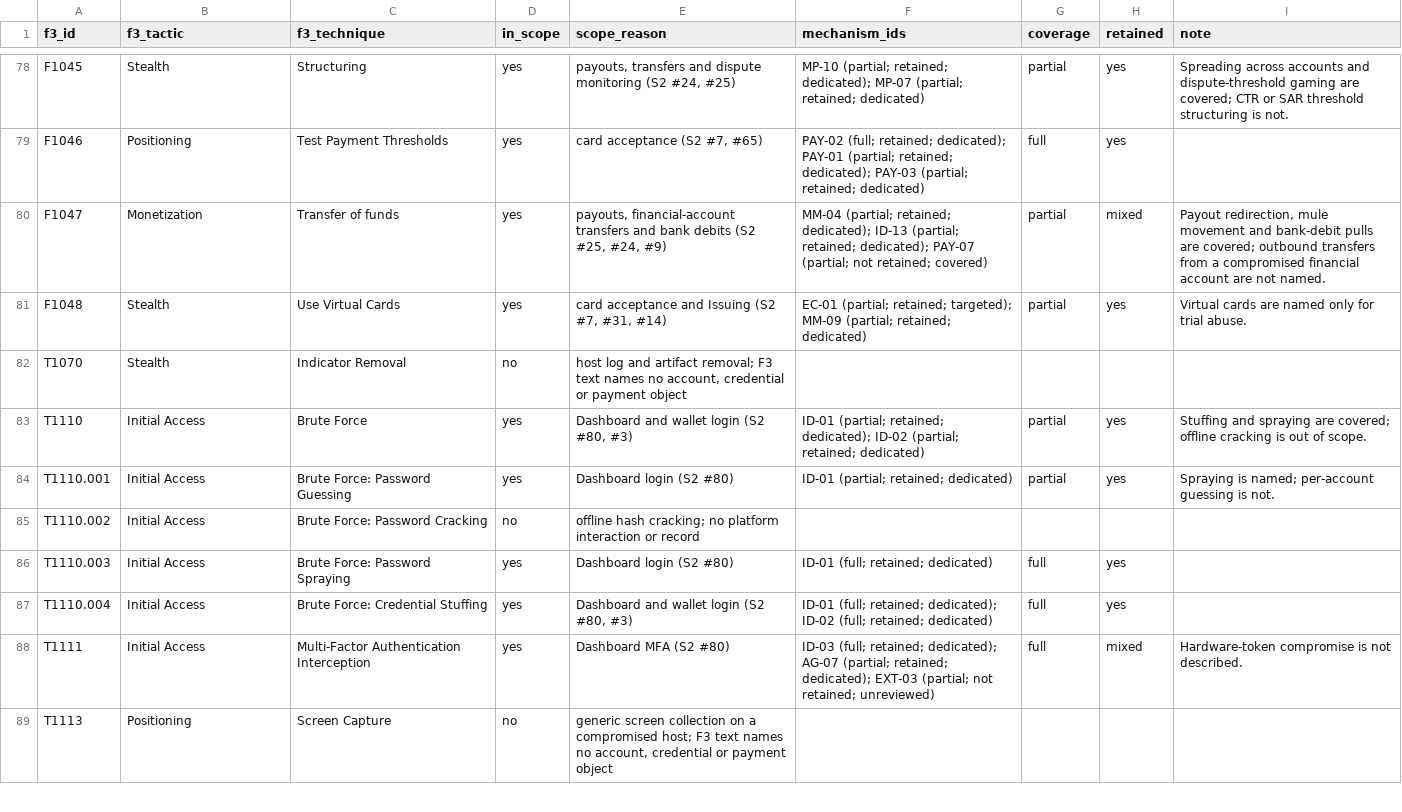
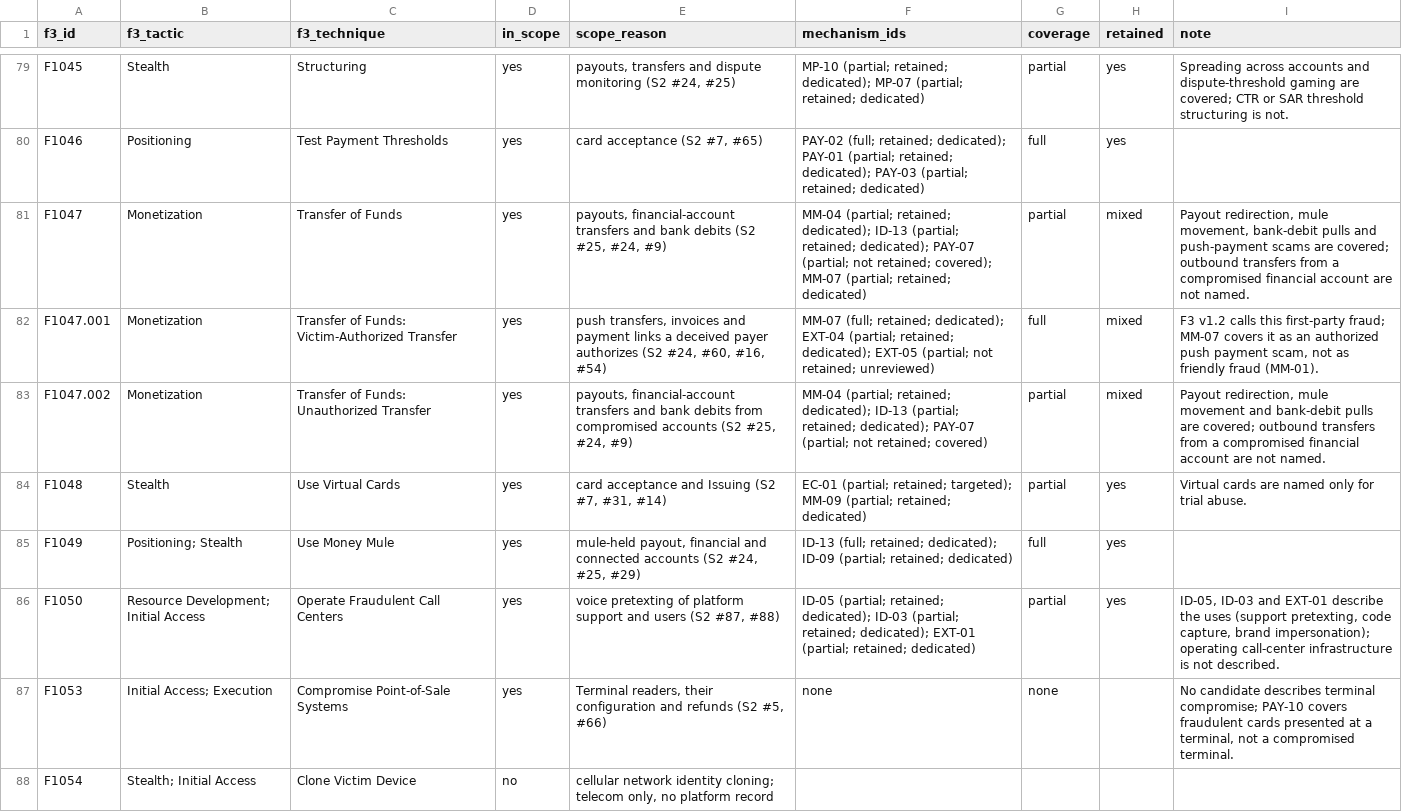
Before and after one commit to matkowsky/payment-fraud, a CSV file: paper/working/SUPPLEMENT/S2_F3_CROSSWALK.csv, drawn as a sheet; only a part is shown, gaps mark what is left out; the shorter side is filled out with more unchanged rows; the diff covers the shown part only.

```diff
--- a/paper/working/SUPPLEMENT/S2_F3_CROSSWALK.csv
+++ b/paper/working/SUPPLEMENT/S2_F3_CROSSWALK.csv
@@ -79,3 +80,9 @@ F1045,Stealth,Structuring,yes,"payouts, transfers and dispute monitoring (S2 #24
 F1046,Positioning,Test Payment Thresholds,yes,"card acceptance (S2 #7, #65)",PAY-02 (full; retained; dedicated); PAY-01 (partial; retained; dedicated); PAY-03 (partial; retained; dedicated),full,yes,
-F1047,Monetization,Transfer of funds,yes,"payouts, financial-account transfers and bank debits (S2 #25, #24, #9)",MM-04 (partial; retained; dedicated); ID-13 (partial; retained; dedicated); PAY-07 (partial; not retained; covered),partial,mixed,"Payout redirection, mule movement and bank-debit pulls are covered; outbound transfers from a compromised financial account are not named."
+F1047,Monetization,Transfer of Funds,yes,"payouts, financial-account transfers and bank debits (S2 #25, #24, #9)",MM-04 (partial; retained; dedicated); ID-13 (partial; retained; dedicated); PAY-07 (partial; not retained; covered); MM-07 (partial; retained; dedicated),partial,mixed,"Payout redirection, mule movement, bank-debit pulls and push-payment scams are covered; outbound transfers from a compromised financial account are not named."
+F1047.001,Monetization,Transfer of Funds: Victim-Authorized Transfer,yes,"push transfers, invoices and payment links a deceived payer authorizes (S2 #24, #60, #16, #54)",MM-07 (full; retained; dedicated); EXT-04 (partial; retained; dedicated); EXT-05 (partial; not retained; unreviewed),full,mixed,"F3 v1.2 calls this first-party fraud; MM-07 covers it as an authorized push payment scam, not as friendly fraud (MM-01)."
+F1047.002,Monetization,Transfer of Funds: Unauthorized Transfer,yes,"payouts, financial-account transfers and bank debits from compromised accounts (S2 #25, #24, #9)",MM-04 (partial; retained; dedicated); ID-13 (partial; retained; dedicated); PAY-07 (partial; not retained; covered),partial,mixed,"Payout redirection, mule movement and bank-debit pulls are covered; outbound transfers from a compromised financial account are not named."
 F1048,Stealth,Use Virtual Cards,yes,"card acceptance and Issuing (S2 #7, #31, #14)",EC-01 (partial; retained; targeted); MM-09 (partial; retained; dedicated),partial,yes,Virtual cards are named only for trial abuse.
+F1049,Positioning; Stealth,Use Money Mule,yes,"mule-held payout, financial and connected accounts (S2 #24, #25, #29)",ID-13 (full; retained; dedicated); ID-09 (partial; retained; dedicated),full,yes,
+F1050,Resource Development; Initial Access,Operate Fraudulent Call Centers,yes,"voice pretexting of platform support and users (S2 #87, #88)",ID-05 (partial; retained; dedicated); ID-03 (partial; retained; dedicated); EXT-01 (partial; retained; dedicated),partial,yes,"ID-05, ID-03 and EXT-01 describe the uses (support pretexting, code capture, brand impersonation); operating call-center infrastructure is not described."
+F1053,Initial Access; Execution,Compromise Point-of-Sale Systems,yes,"Terminal readers, their configuration and refunds (S2 #5, #66)",none,none,,"No candidate describes terminal compromise; PAY-10 covers fraudulent cards presented at a terminal, not a compromised terminal."
+F1054,Stealth; Initial Access,Clone Victim Device,no,"cellular network identity cloning; telecom only, no platform record",,,,
```
Also changed, not shown: 10 added rows, 1 removed row and 3 edited cells elsewhere in this file, paper/working/SUPPLEMENT/S1_CITED_SOURCE_NOTES.csv, 4 other files.
